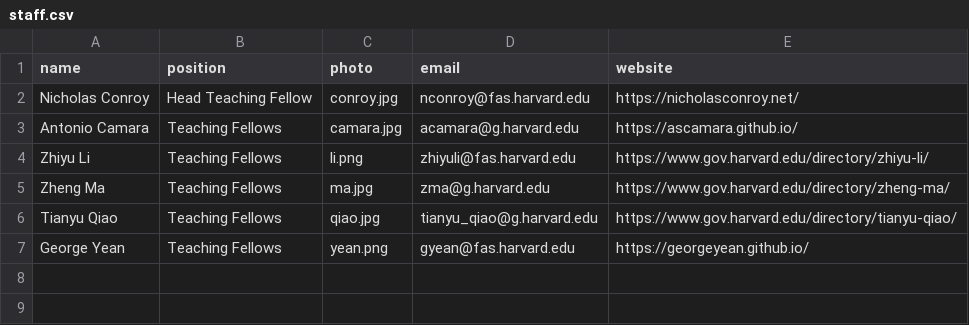
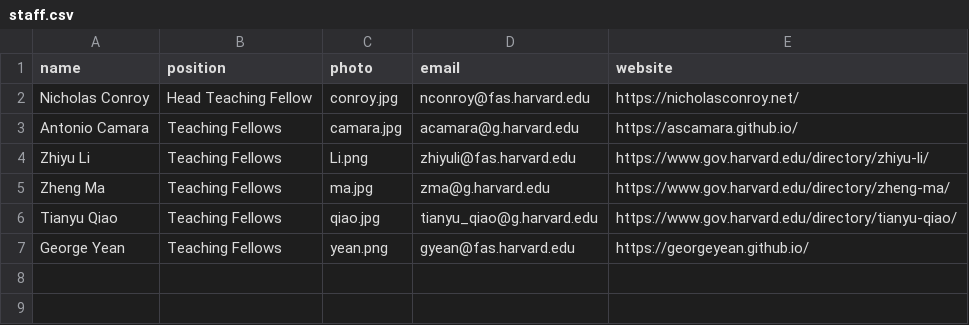
Before and after one commit to samjfuller/gov50-f26, a CSV file: class_data/staff.csv, drawn as a sheet; only a part is shown.

```diff
--- a/class_data/staff.csv
+++ b/class_data/staff.csv
@@ -3,3 +3,3 @@ Nicholas Conroy,Head Teaching Fellow,conroy.jpg,nconroy@fas.harvard.edu,https://
 Antonio Camara,Teaching Fellows,camara.jpg,acamara@g.harvard.edu,https://ascamara.github.io/
-Zhiyu Li,Teaching Fellows,li.png,zhiyuli@fas.harvard.edu,https://www.gov.harvard.edu/directory/zhiyu-li/
+Zhiyu Li,Teaching Fellows,Li.png,zhiyuli@fas.harvard.edu,https://www.gov.harvard.edu/directory/zhiyu-li/
 Zheng Ma,Teaching Fellows,ma.jpg,zma@g.harvard.edu,https://www.gov.harvard.edu/directory/zheng-ma/
```
Also changed, not shown: 27 other files.
